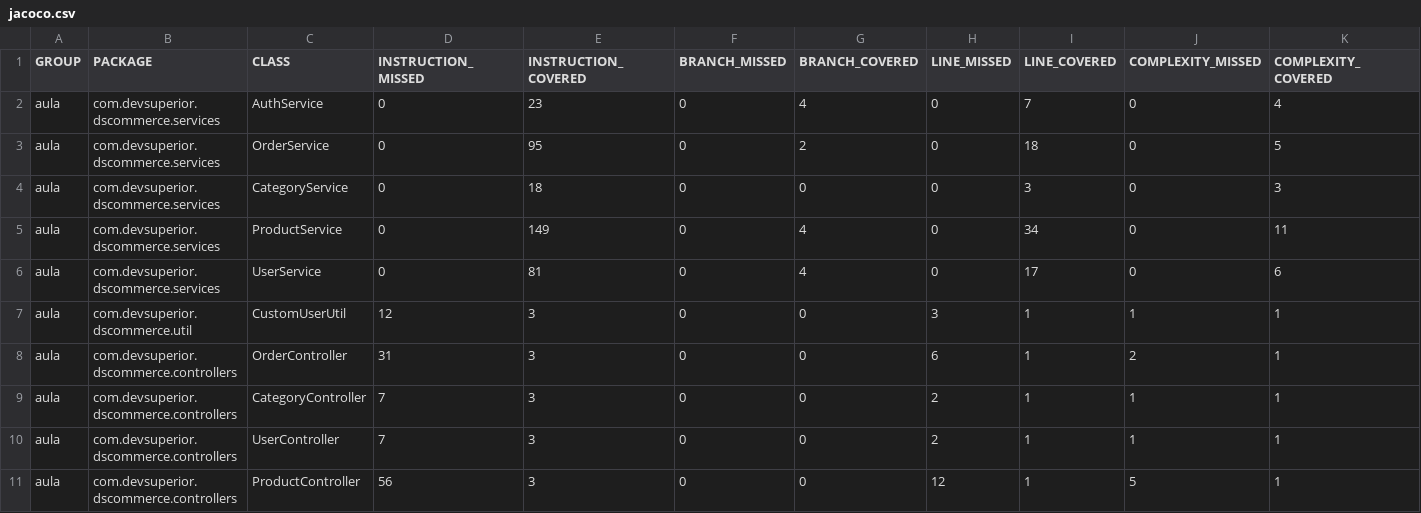
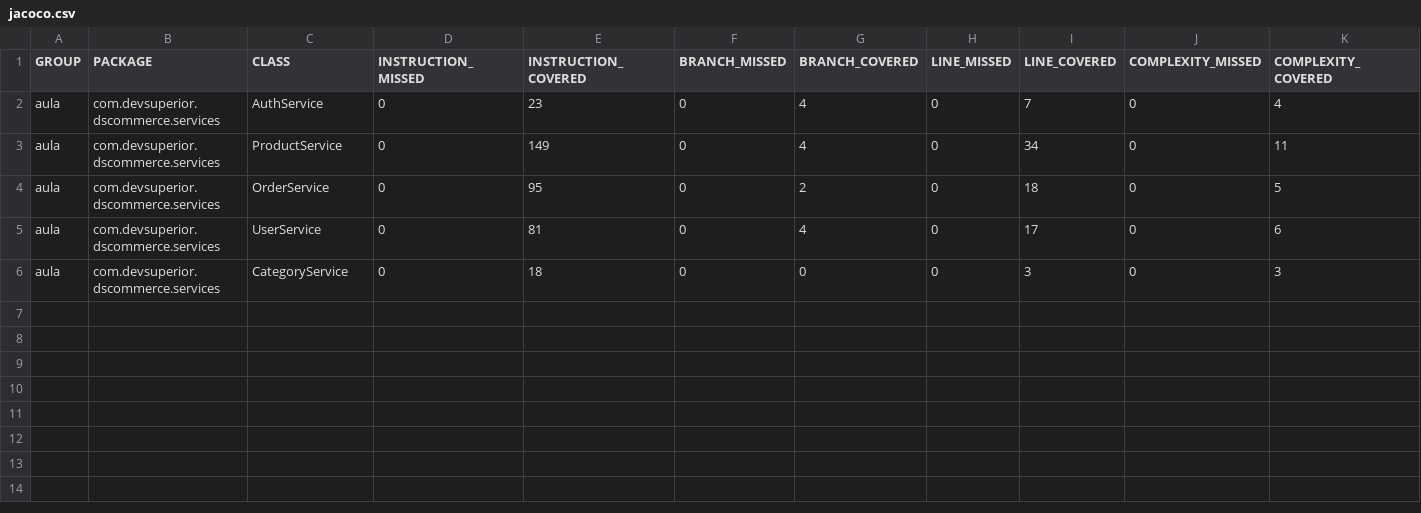
Before and after one commit to JessicaLorenzon/java-devsuperior-course, a CSV file: java-spring-expert/dscommerce-jacoco/target/jacoco-report/jacoco.csv, drawn as a sheet; only a part is shown; removed rows and columns are numbered as before the commit, all else as after; rows hold the shown columns only; the diff names each change by its address in the sheet, - before the commit and + after, or states it on an @@ line.

Commit message:
atualizando configuração Jacoco

```diff
--- a/java-spring-expert/dscommerce-jacoco/target/jacoco-report/jacoco.csv
+++ b/java-spring-expert/dscommerce-jacoco/target/jacoco-report/jacoco.csv
@@ row 5 moved to row 3: aula @@
@@ row 6 moved to row 5: aula @@
-row 7: aula | com.devsuperior.dscommerce.util | CustomUserUtil | 12 | 3 | 0 | 0 | 3 | 1 | 1 | 1
-row 8: aula | com.devsuperior.dscommerce.controllers | OrderController | 31 | 3 | 0 | 0 | 6 | 1 | 2 | 1
-row 9: aula | com.devsuperior.dscommerce.controllers | CategoryController | 7 | 3 | 0 | 0 | 2 | 1 | 1 | 1
-row 10: aula | com.devsuperior.dscommerce.controllers | UserController | 7 | 3 | 0 | 0 | 2 | 1 | 1 | 1
-row 11: aula | com.devsuperior.dscommerce.controllers | ProductController | 56 | 3 | 0 | 0 | 12 | 1 | 5 | 1
```
Also changed, not shown: 9 other files.
